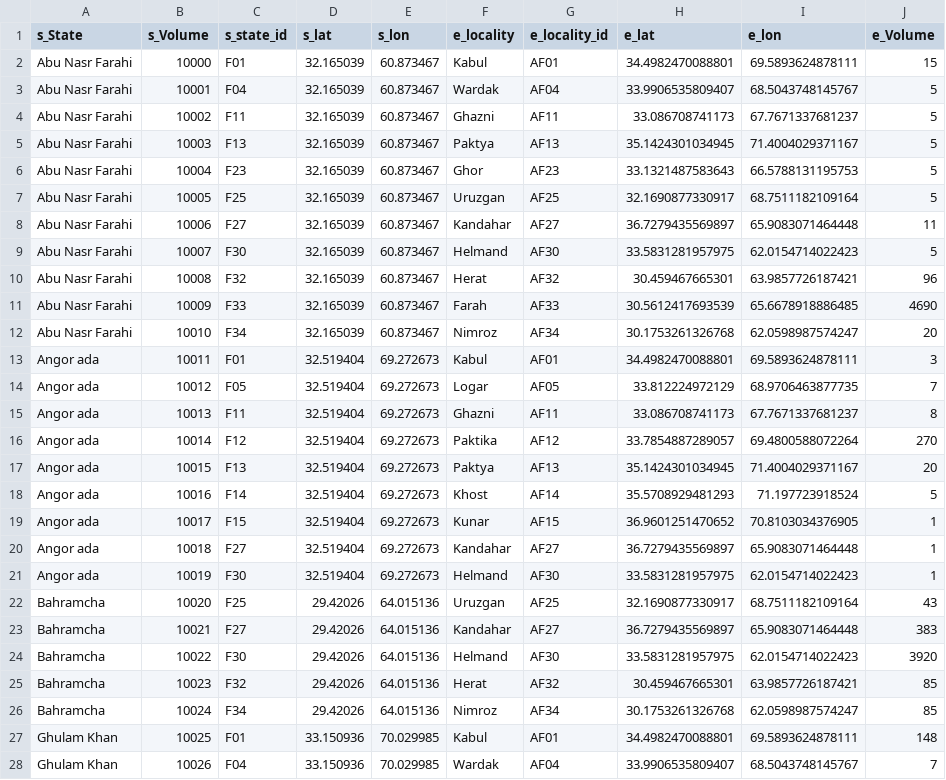
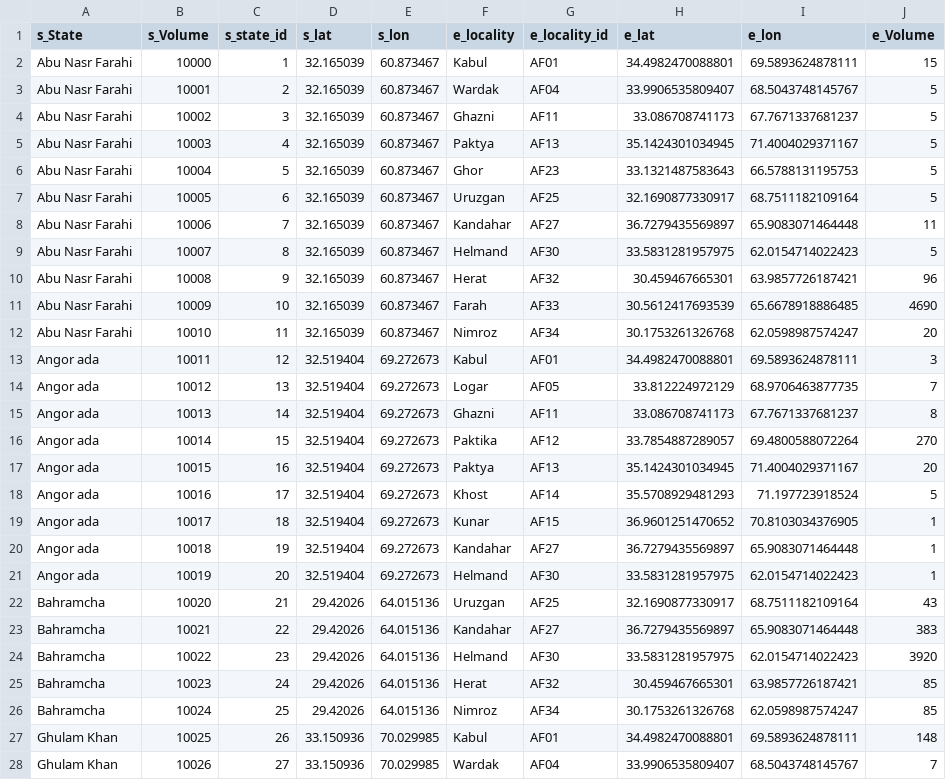
Before and after one commit to OmerOsman3016/returnees-flow-map, a CSV file: data/data.csv, drawn as a sheet; only a part is shown; the diff covers the shown part only.

Commit message:
Update data.csv

```diff
--- a/data/data.csv
+++ b/data/data.csv
@@ -1,28 +1,28 @@
 s_State,s_Volume,s_state_id,s_lat,s_lon,e_locality,e_locality_id,e_lat,e_lon,e_Volume
-Abu Nasr Farahi,10000,F01,32.165039,60.873467,Kabul,AF01,34.4982470088801,69.5893624878111,15
-Abu Nasr Farahi,10001,F04,32.165039,60.873467,Wardak,AF04,33.9906535809407,68.5043748145767,5
-Abu Nasr Farahi,10002,F11,32.165039,60.873467,Ghazni,AF11,33.086708741173,67.7671337681237,5
-Abu Nasr Farahi,10003,F13,32.165039,60.873467,Paktya,AF13,35.1424301034945,71.4004029371167,5
-Abu Nasr Farahi,10004,F23,32.165039,60.873467,Ghor,AF23,33.1321487583643,66.5788131195753,5
-Abu Nasr Farahi,10005,F25,32.165039,60.873467,Uruzgan,AF25,32.1690877330917,68.7511182109164,5
-Abu Nasr Farahi,10006,F27,32.165039,60.873467,Kandahar,AF27,36.7279435569897,65.9083071464448,11
-Abu Nasr Farahi,10007,F30,32.165039,60.873467,Helmand,AF30,33.5831281957975,62.0154714022423,5
-Abu Nasr Farahi,10008,F32,32.165039,60.873467,Herat,AF32,30.459467665301,63.9857726187421,96
-Abu Nasr Farahi,10009,F33,32.165039,60.873467,Farah,AF33,30.5612417693539,65.6678918886485,4690
-Abu Nasr Farahi,10010,F34,32.165039,60.873467,Nimroz,AF34,30.1753261326768,62.0598987574247,20
-Angor ada,10011,F01,32.519404,69.272673,Kabul,AF01,34.4982470088801,69.5893624878111,3
-Angor ada,10012,F05,32.519404,69.272673,Logar,AF05,33.812224972129,68.9706463877735,7
-Angor ada,10013,F11,32.519404,69.272673,Ghazni,AF11,33.086708741173,67.7671337681237,8
-Angor ada,10014,F12,32.519404,69.272673,Paktika,AF12,33.7854887289057,69.4800588072264,270
-Angor ada,10015,F13,32.519404,69.272673,Paktya,AF13,35.1424301034945,71.4004029371167,20
-Angor ada,10016,F14,32.519404,69.272673,Khost,AF14,35.5708929481293,71.197723918524,5
-Angor ada,10017,F15,32.519404,69.272673,Kunar,AF15,36.9601251470652,70.8103034376905,1
-Angor ada,10018,F27,32.519404,69.272673,Kandahar,AF27,36.7279435569897,65.9083071464448,1
-Angor ada,10019,F30,32.519404,69.272673,Helmand,AF30,33.5831281957975,62.0154714022423,1
-Bahramcha,10020,F25,29.42026,64.015136,Uruzgan,AF25,32.1690877330917,68.7511182109164,43
-Bahramcha,10021,F27,29.42026,64.015136,Kandahar,AF27,36.7279435569897,65.9083071464448,383
-Bahramcha,10022,F30,29.42026,64.015136,Helmand,AF30,33.5831281957975,62.0154714022423,3920
-Bahramcha,10023,F32,29.42026,64.015136,Herat,AF32,30.459467665301,63.9857726187421,85
-Bahramcha,10024,F34,29.42026,64.015136,Nimroz,AF34,30.1753261326768,62.0598987574247,85
-Ghulam Khan,10025,F01,33.150936,70.029985,Kabul,AF01,34.4982470088801,69.5893624878111,148
-Ghulam Khan,10026,F04,33.150936,70.029985,Wardak,AF04,33.9906535809407,68.5043748145767,7
+ Abu Nasr Farahi,10000,1,32.165039,60.873467,Kabul,AF01,34.4982470088801,69.5893624878111,15
+Abu Nasr Farahi,10001,2,32.165039,60.873467,Wardak,AF04,33.9906535809407,68.5043748145767,5
+Abu Nasr Farahi,10002,3,32.165039,60.873467,Ghazni,AF11,33.086708741173,67.7671337681237,5
+Abu Nasr Farahi,10003,4,32.165039,60.873467,Paktya,AF13,35.1424301034945,71.4004029371167,5
+Abu Nasr Farahi,10004,5,32.165039,60.873467,Ghor,AF23,33.1321487583643,66.5788131195753,5
+Abu Nasr Farahi,10005,6,32.165039,60.873467,Uruzgan,AF25,32.1690877330917,68.7511182109164,5
+Abu Nasr Farahi,10006,7,32.165039,60.873467,Kandahar,AF27,36.7279435569897,65.9083071464448,11
+Abu Nasr Farahi,10007,8,32.165039,60.873467,Helmand,AF30,33.5831281957975,62.0154714022423,5
+Abu Nasr Farahi,10008,9,32.165039,60.873467,Herat,AF32,30.459467665301,63.9857726187421,96
+Abu Nasr Farahi,10009,10,32.165039,60.873467,Farah,AF33,30.5612417693539,65.6678918886485,4690
+Abu Nasr Farahi,10010,11,32.165039,60.873467,Nimroz,AF34,30.1753261326768,62.0598987574247,20
+Angor ada,10011,12,32.519404,69.272673,Kabul,AF01,34.4982470088801,69.5893624878111,3
+Angor ada,10012,13,32.519404,69.272673,Logar,AF05,33.812224972129,68.9706463877735,7
+Angor ada,10013,14,32.519404,69.272673,Ghazni,AF11,33.086708741173,67.7671337681237,8
+Angor ada,10014,15,32.519404,69.272673,Paktika,AF12,33.7854887289057,69.4800588072264,270
+Angor ada,10015,16,32.519404,69.272673,Paktya,AF13,35.1424301034945,71.4004029371167,20
+Angor ada,10016,17,32.519404,69.272673,Khost,AF14,35.5708929481293,71.197723918524,5
+Angor ada,10017,18,32.519404,69.272673,Kunar,AF15,36.9601251470652,70.8103034376905,1
+Angor ada,10018,19,32.519404,69.272673,Kandahar,AF27,36.7279435569897,65.9083071464448,1
+Angor ada,10019,20,32.519404,69.272673,Helmand,AF30,33.5831281957975,62.0154714022423,1
+Bahramcha,10020,21,29.42026,64.015136,Uruzgan,AF25,32.1690877330917,68.7511182109164,43
+Bahramcha,10021,22,29.42026,64.015136,Kandahar,AF27,36.7279435569897,65.9083071464448,383
+Bahramcha,10022,23,29.42026,64.015136,Helmand,AF30,33.5831281957975,62.0154714022423,3920
+Bahramcha,10023,24,29.42026,64.015136,Herat,AF32,30.459467665301,63.9857726187421,85
+Bahramcha,10024,25,29.42026,64.015136,Nimroz,AF34,30.1753261326768,62.0598987574247,85
+Ghulam Khan,10025,26,33.150936,70.029985,Kabul,AF01,34.4982470088801,69.5893624878111,148
+Ghulam Khan,10026,27,33.150936,70.029985,Wardak,AF04,33.9906535809407,68.5043748145767,7
```
Also changed, not shown: 142 edited cells elsewhere in this file.
